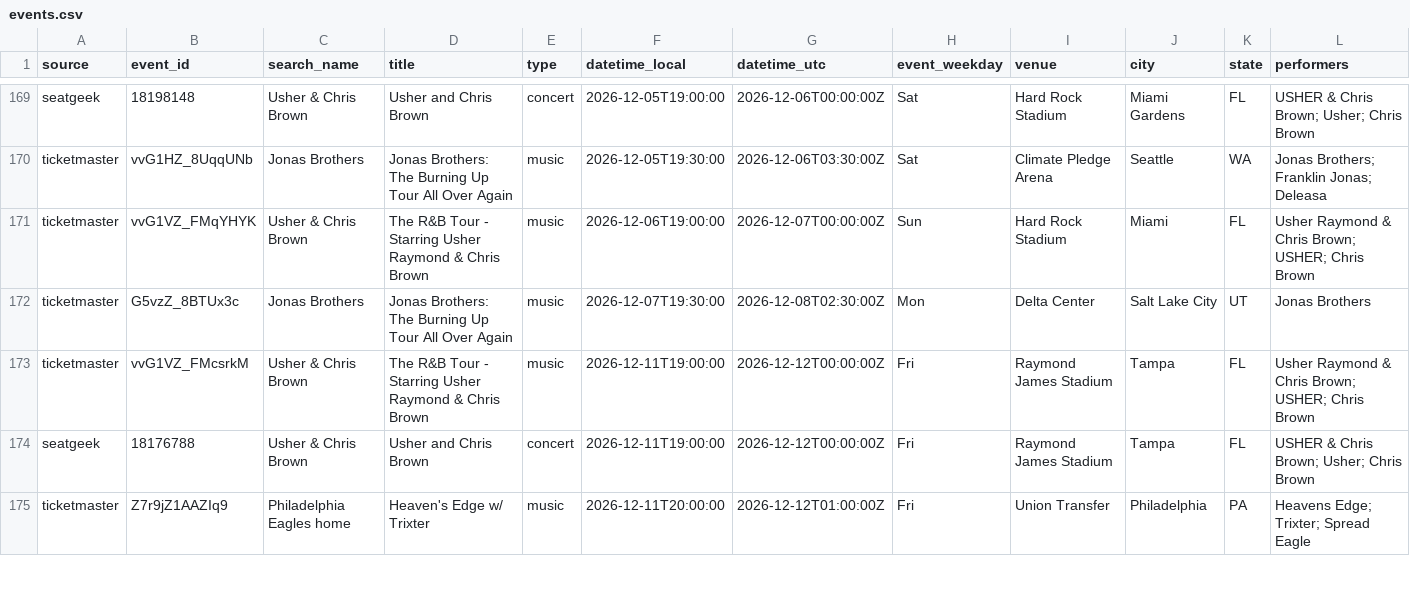
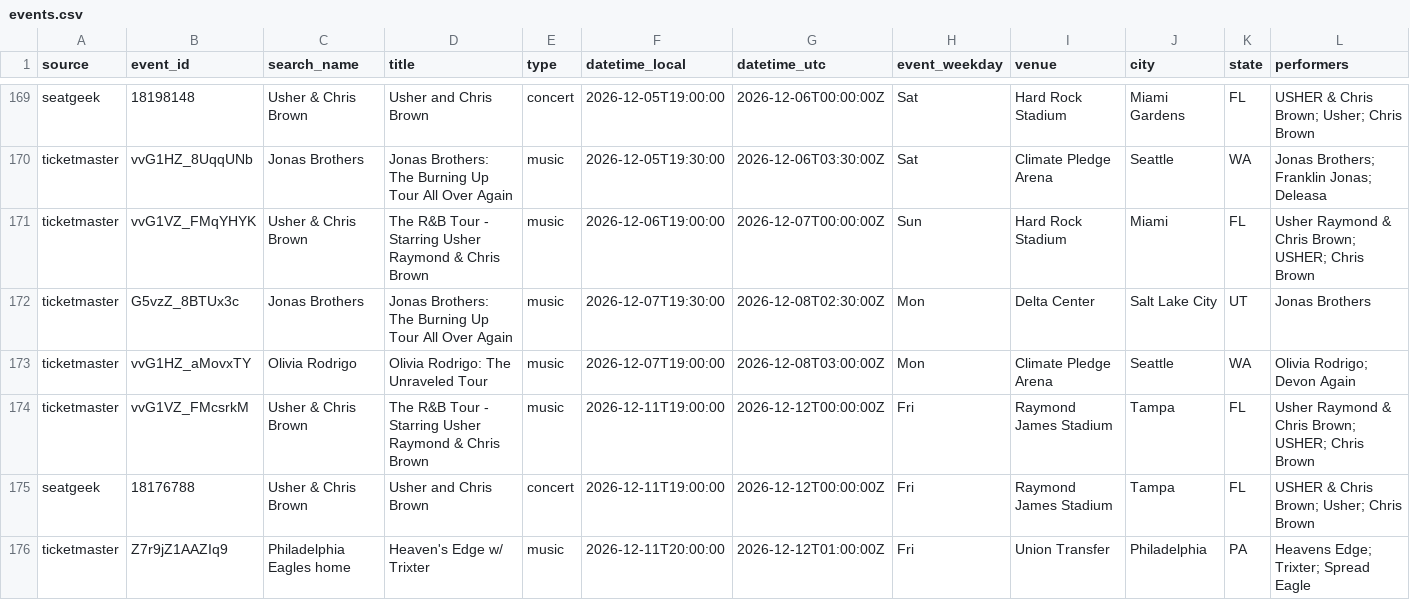
Before and after one commit to tyler2tank-prog/ticket-tracker, a CSV file: data/events.csv, drawn as a sheet; only a part is shown, gaps mark what is left out; rows hold the shown columns only; the diff names each change by its address in the sheet, - before the commit and + after, or states it on an @@ line.

```diff
--- a/data/events.csv
+++ b/data/events.csv
+row 173: ticketmaster | vvG1HZ_aMovxTY | Olivia Rodrigo | Olivia Rodrigo: The Unraveled Tour | music | 2026-12-07T19:00:00 | 2026-12-08T03:00:00Z | Mon | Climate Pledge Arena | Seattle | WA | Olivia Rodrigo; Devon Again
```
Also changed, not shown: 2 other files.
